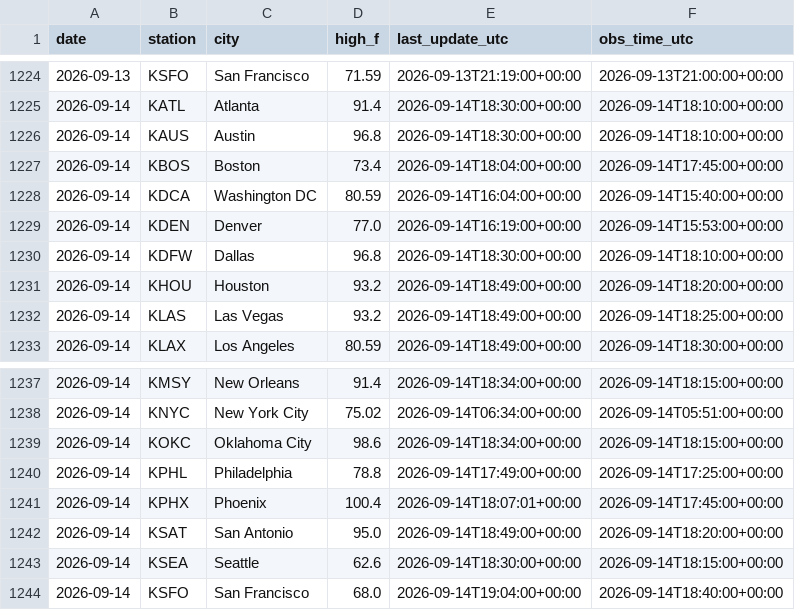
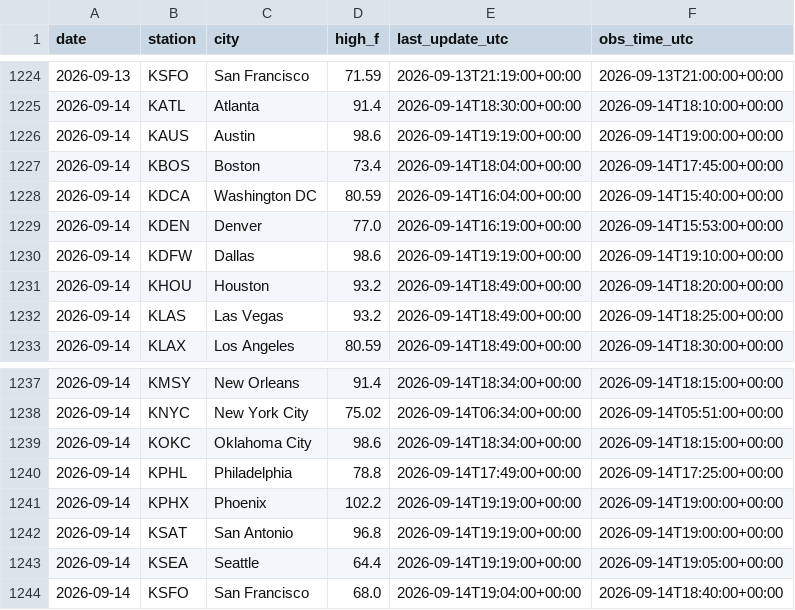
Before and after one commit to chrisscott2526-prog/Weather-Bot, a CSV file: daily_highs.csv, drawn as a sheet; only a part is shown, gaps mark what is left out.

```diff
--- a/daily_highs.csv
+++ b/daily_highs.csv
@@ -1225,3 +1225,3 @@ date,station,city,high_f,last_update_utc,obs_time_utc
 2026-09-14,KATL,Atlanta,91.4,2026-09-14T18:30:00+00:00,2026-09-14T18:10:00+00:00
-2026-09-14,KAUS,Austin,96.8,2026-09-14T18:30:00+00:00,2026-09-14T18:10:00+00:00
+2026-09-14,KAUS,Austin,98.6,2026-09-14T19:19:00+00:00,2026-09-14T19:00:00+00:00
 2026-09-14,KBOS,Boston,73.4,2026-09-14T18:04:00+00:00,2026-09-14T17:45:00+00:00
@@ -1229,3 +1229,3 @@ date,station,city,high_f,last_update_utc,obs_time_utc
 2026-09-14,KDEN,Denver,77.0,2026-09-14T16:19:00+00:00,2026-09-14T15:53:00+00:00
-2026-09-14,KDFW,Dallas,96.8,2026-09-14T18:30:00+00:00,2026-09-14T18:10:00+00:00
+2026-09-14,KDFW,Dallas,98.6,2026-09-14T19:19:00+00:00,2026-09-14T19:10:00+00:00
 2026-09-14,KHOU,Houston,93.2,2026-09-14T18:49:00+00:00,2026-09-14T18:20:00+00:00
@@ -1240,5 +1240,5 @@ date,station,city,high_f,last_update_utc,obs_time_utc
 2026-09-14,KPHL,Philadelphia,78.8,2026-09-14T17:49:00+00:00,2026-09-14T17:25:00+00:00
-2026-09-14,KPHX,Phoenix,100.4,2026-09-14T18:07:01+00:00,2026-09-14T17:45:00+00:00
-2026-09-14,KSAT,San Antonio,95.0,2026-09-14T18:49:00+00:00,2026-09-14T18:20:00+00:00
-2026-09-14,KSEA,Seattle,62.6,2026-09-14T18:30:00+00:00,2026-09-14T18:15:00+00:00
+2026-09-14,KPHX,Phoenix,102.2,2026-09-14T19:19:00+00:00,2026-09-14T19:00:00+00:00
+2026-09-14,KSAT,San Antonio,96.8,2026-09-14T19:19:00+00:00,2026-09-14T19:00:00+00:00
+2026-09-14,KSEA,Seattle,64.4,2026-09-14T19:19:00+00:00,2026-09-14T19:05:00+00:00
 2026-09-14,KSFO,San Francisco,68.0,2026-09-14T19:04:00+00:00,2026-09-14T18:40:00+00:00
```
Also changed, not shown: 4 other files.
